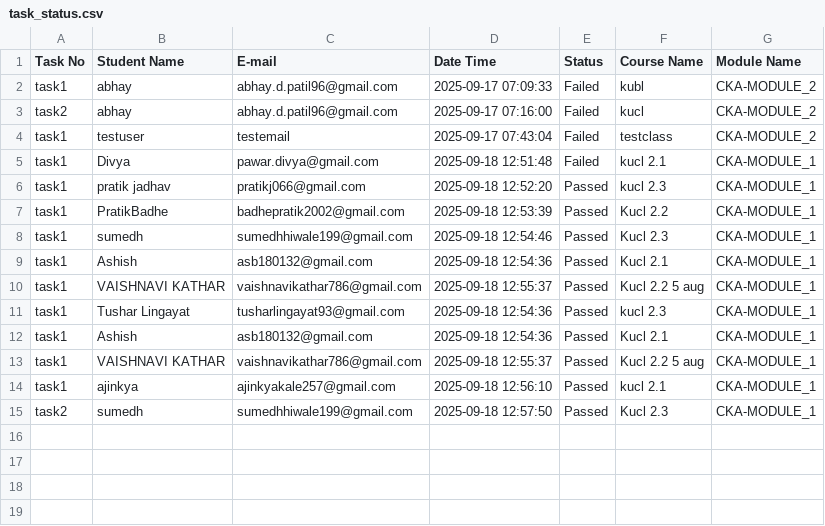
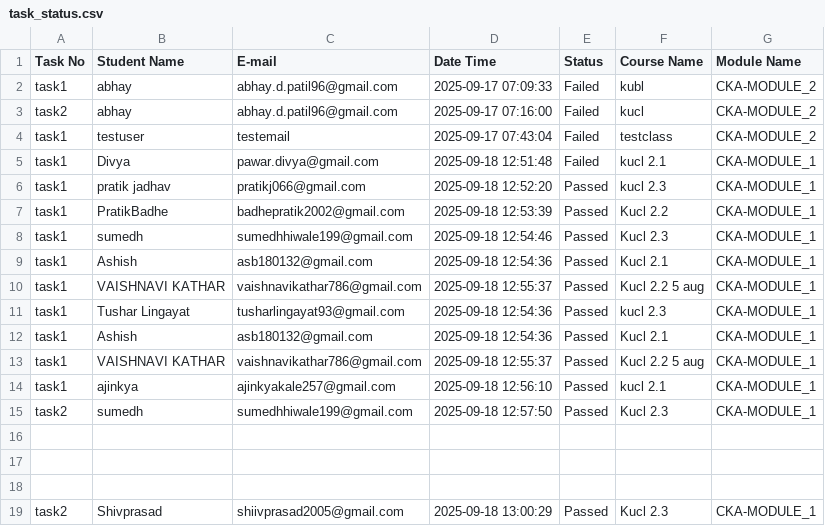
Before and after one commit to abhay-dandge/task-submission-records, a CSV file: task_status.csv, drawn as a sheet; the diff names each change by its address in the sheet, - before the commit and + after, or states it on an @@ line.

Commit message:
Task task2 completed by Shivprasad on 2025-09-18 13:00:29

```diff
--- a/task_status.csv
+++ b/task_status.csv
+row 16: (empty)
+row 17: (empty)
+row 18: (empty)
+row 19: task2 | Shivprasad | shiivprasad2005@gmail.com | 2025-09-18 13:00:29 | Passed | Kucl 2.3 | CKA-MODULE_1
```
